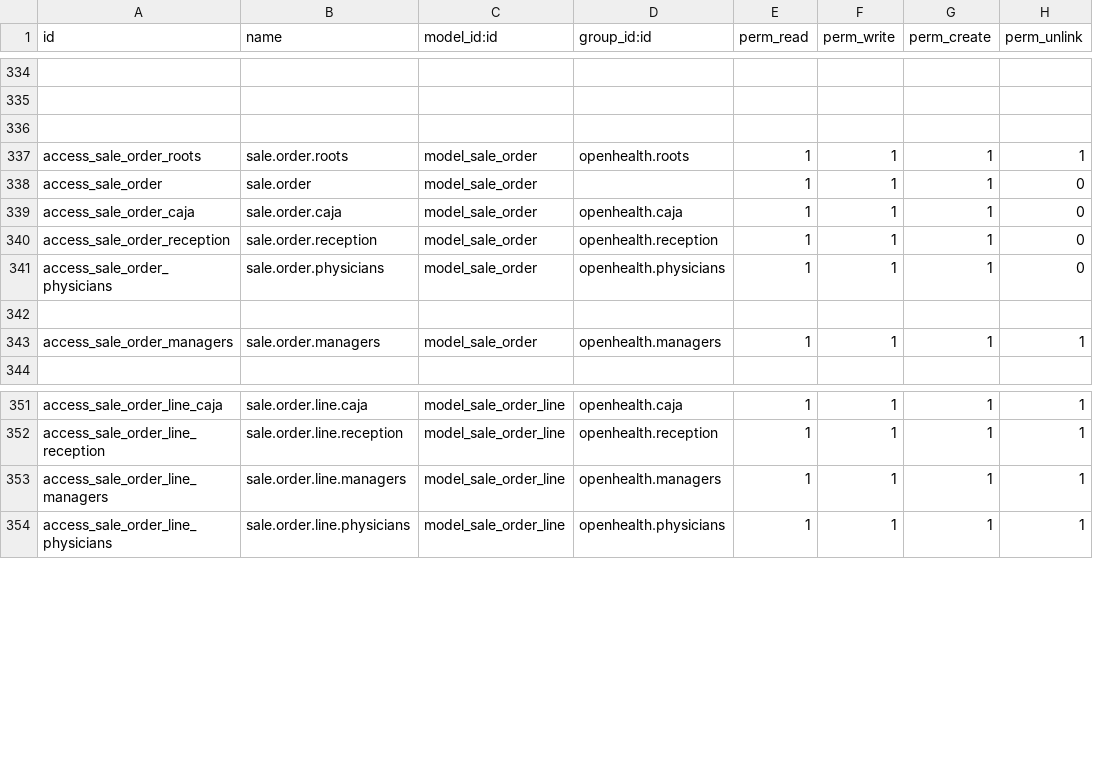
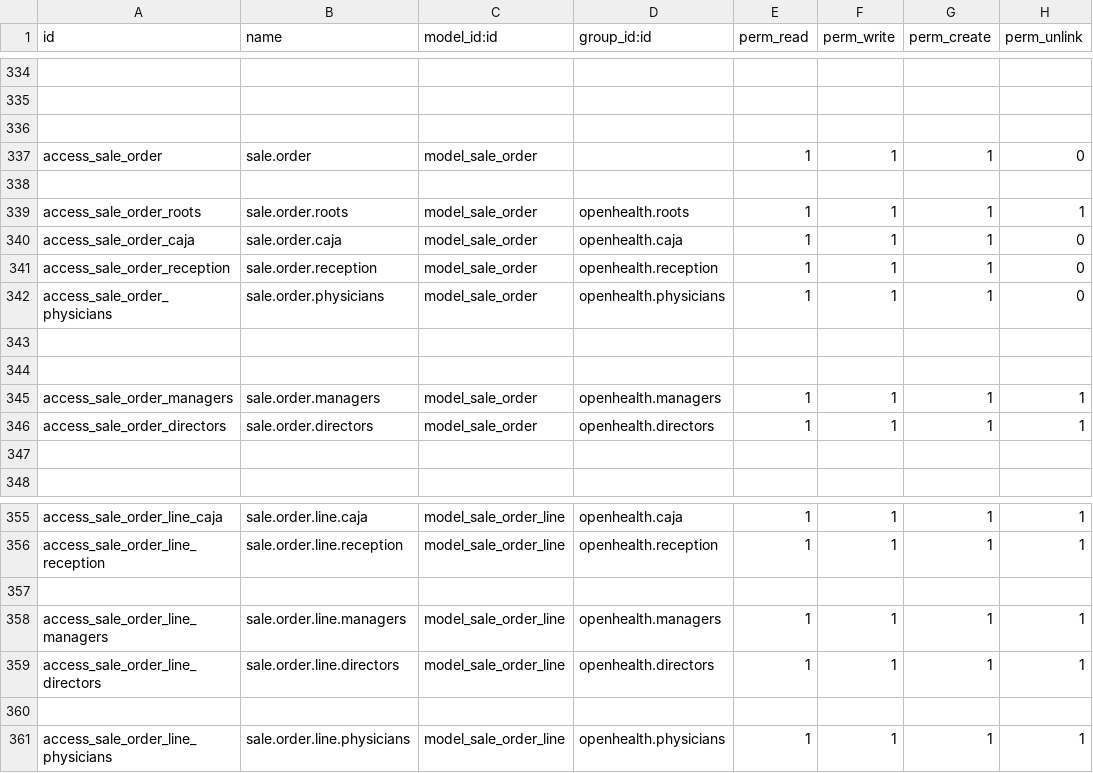
Before and after one commit to gibil5/openhealth, a CSV file: security/ir.model.access.csv, drawn as a sheet; only a part is shown, gaps mark what is left out; the diff names each change by its address in the sheet, - before the commit and + after, or states it on an @@ line.

```diff
--- a/security/ir.model.access.csv
+++ b/security/ir.model.access.csv
@@ row 338 moved to row 337: access_sale_order @@
+row 338: (empty)
+row 344: (empty)
+row 346: access_sale_order_directors | sale.order.directors | model_sale_order | openhealth.directors | 1 | 1 | 1 | 1
+row 347: (empty)
+row 357: (empty)
+row 359: access_sale_order_line_directors | sale.order.line.directors | model_sale_order_line | openhealth.directors | 1 | 1 | 1 | 1
+row 360: (empty)
```
Also changed, not shown: 3 other files.
